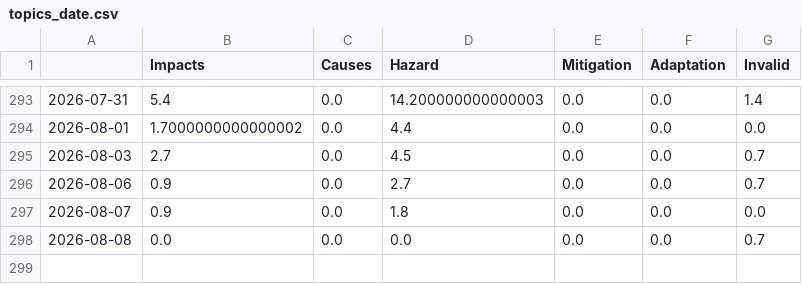
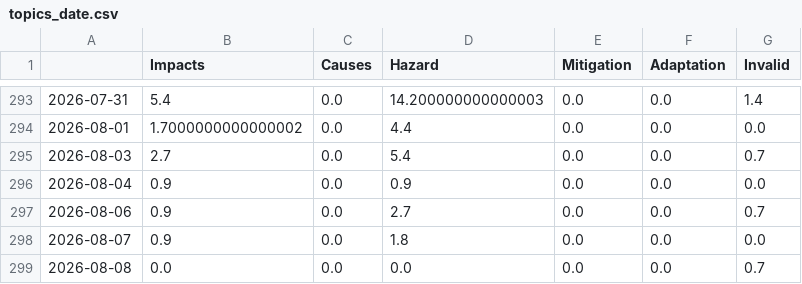
Before and after one commit to tg-news/EarthquakeIsComing, a CSV file: csv/topics_date.csv, drawn as a sheet; only a part is shown, gaps mark what is left out.

```diff
--- a/csv/topics_date.csv
+++ b/csv/topics_date.csv
@@ -294,3 +294,4 @@
 2026-08-01,1.7000000000000002,0.0,4.4,0.0,0.0,0.0
-2026-08-03,2.7,0.0,4.5,0.0,0.0,0.7
+2026-08-03,2.7,0.0,5.4,0.0,0.0,0.7
+2026-08-04,0.9,0.0,0.9,0.0,0.0,0.0
 2026-08-06,0.9,0.0,2.7,0.0,0.0,0.7
```
Also changed, not shown: 9 other files.
